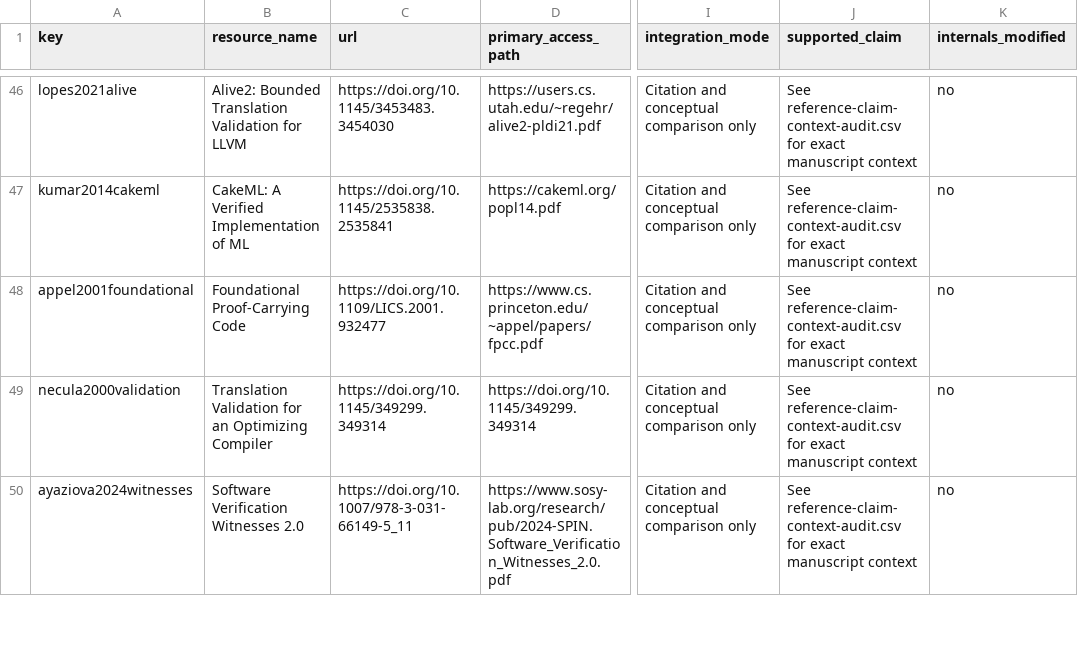
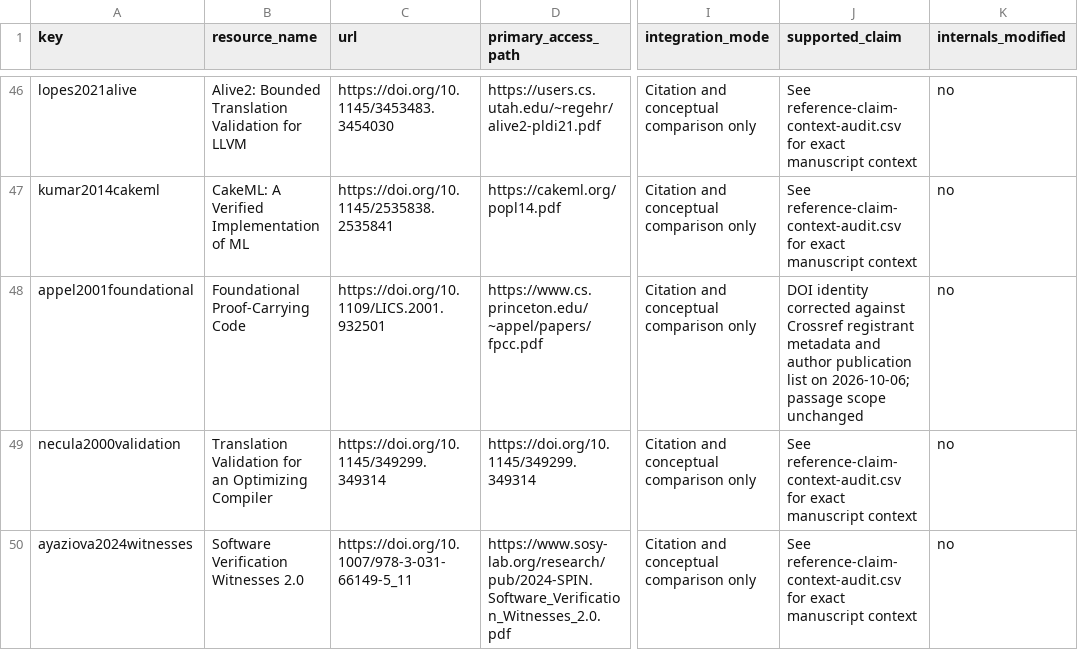
Before and after one commit to Haoyi-Zhang/OriginCert, a CSV file: external_resources.csv, drawn as a sheet; only a part is shown, gaps mark what is left out; the diff names each change by its address in the sheet, - before the commit and + after, or states it on an @@ line.

```diff
--- a/external_resources.csv
+++ b/external_resources.csv
-C48 (url): https://doi.org/10.1109/LICS.2001.932477
+C48 (url): https://doi.org/10.1109/LICS.2001.932501
-J48 (supported_claim): See reference-claim-context-audit.csv for exact manuscript context
+J48 (supported_claim): DOI identity corrected against Crossref registrant metadata and author publication list on 2026-10-06; passage scope unchanged
```
Also changed, not shown: claim_evidence_ledger.csv, 7 other files.
